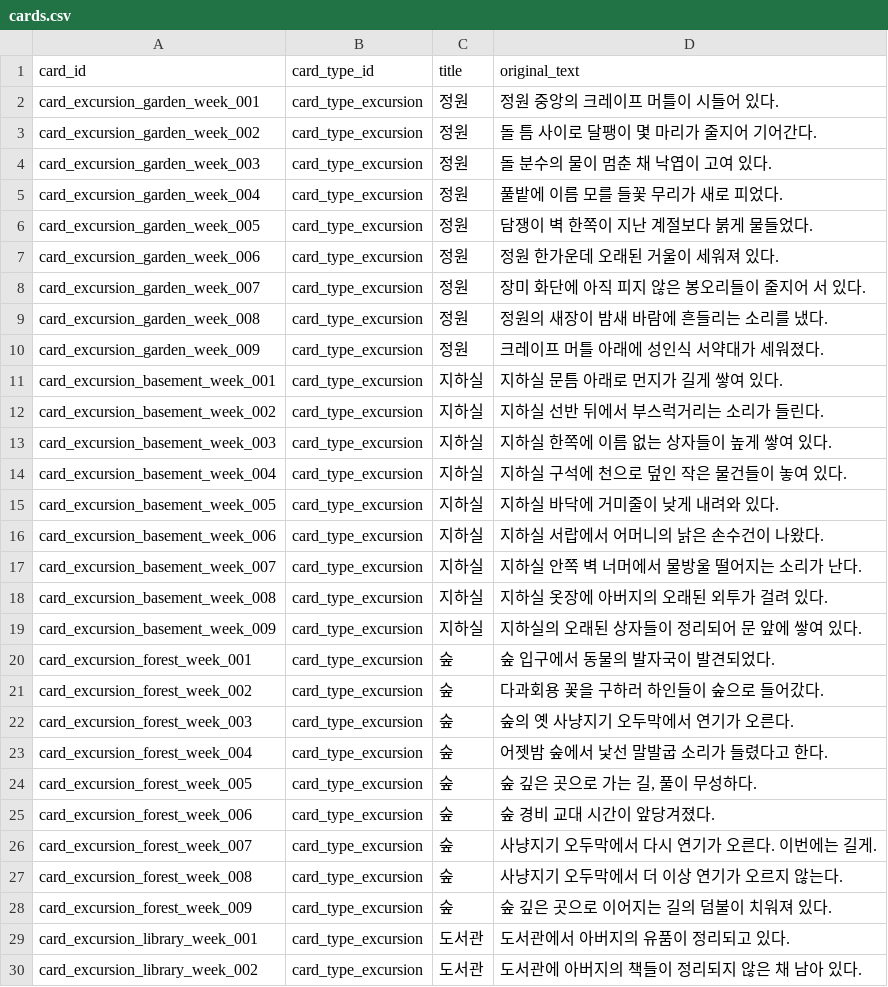
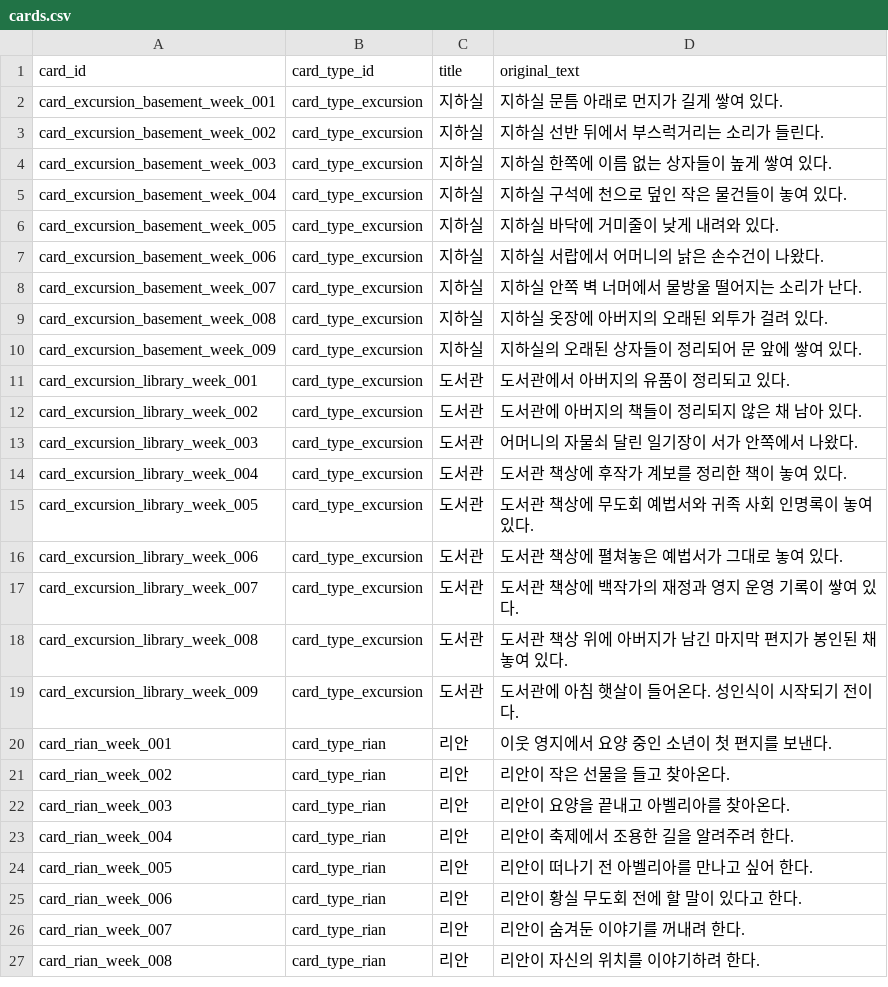
Before and after one commit to fbdfbd/JG_WEEK07, a CSV file: Assets/Data/CSV/cards.csv, drawn as a sheet; only a part is shown; the shorter side is filled out with more unchanged rows; the diff covers the shown part only; the diff names each change by its address in the sheet, - before the commit and + after, or states it on an @@ line.

```diff
--- a/Assets/Data/CSV/cards.csv
+++ b/Assets/Data/CSV/cards.csv
-row 2: card_excursion_garden_week_001 | card_type_excursion | 정원 | 정원 중앙의 크레이프 머틀이 시들어 있다.
-row 3: card_excursion_garden_week_002 | card_type_excursion | 정원 | 돌 틈 사이로 달팽이 몇 마리가 줄지어 기어간다.
-row 4: card_excursion_garden_week_003 | card_type_excursion | 정원 | 돌 분수의 물이 멈춘 채 낙엽이 고여 있다.
-row 5: card_excursion_garden_week_004 | card_type_excursion | 정원 | 풀밭에 이름 모를 들꽃 무리가 새로 피었다.
-row 6: card_excursion_garden_week_005 | card_type_excursion | 정원 | 담쟁이 벽 한쪽이 지난 계절보다 붉게 물들었다.
-row 7: card_excursion_garden_week_006 | card_type_excursion | 정원 | 정원 한가운데 오래된 거울이 세워져 있다.
-row 8: card_excursion_garden_week_007 | card_type_excursion | 정원 | 장미 화단에 아직 피지 않은 봉오리들이 줄지어 서 있다.
-row 9: card_excursion_garden_week_008 | card_type_excursion | 정원 | 정원의 새장이 밤새 바람에 흔들리는 소리를 냈다.
-row 10: card_excursion_garden_week_009 | card_type_excursion | 정원 | 크레이프 머틀 아래에 성인식 서약대가 세워졌다.
-row 20: card_excursion_forest_week_001 | card_type_excursion | 숲 | 숲 입구에서 동물의 발자국이 발견되었다.
-row 21: card_excursion_forest_week_002 | card_type_excursion | 숲 | 다과회용 꽃을 구하러 하인들이 숲으로 들어갔다.
-row 22: card_excursion_forest_week_003 | card_type_excursion | 숲 | 숲의 옛 사냥지기 오두막에서 연기가 오른다.
-row 23: card_excursion_forest_week_004 | card_type_excursion | 숲 | 어젯밤 숲에서 낯선 말발굽 소리가 들렸다고 한다.
-row 24: card_excursion_forest_week_005 | card_type_excursion | 숲 | 숲 깊은 곳으로 가는 길, 풀이 무성하다.
-row 25: card_excursion_forest_week_006 | card_type_excursion | 숲 | 숲 경비 교대 시간이 앞당겨졌다.
-row 26: card_excursion_forest_week_007 | card_type_excursion | 숲 | 사냥지기 오두막에서 다시 연기가 오른다. 이번에는 길게.
-row 27: card_excursion_forest_week_008 | card_type_excursion | 숲 | 사냥지기 오두막에서 더 이상 연기가 오르지 않는다.
-row 28: card_excursion_forest_week_009 | card_type_excursion | 숲 | 숲 깊은 곳으로 이어지는 길의 덤불이 치워져 있다.
```
Also changed, not shown: 9 removed rows elsewhere in this file, Assets/Data/CSV/card_options.csv, Assets/Data/CSV/cutscene_sequences.csv, 34 other files.
